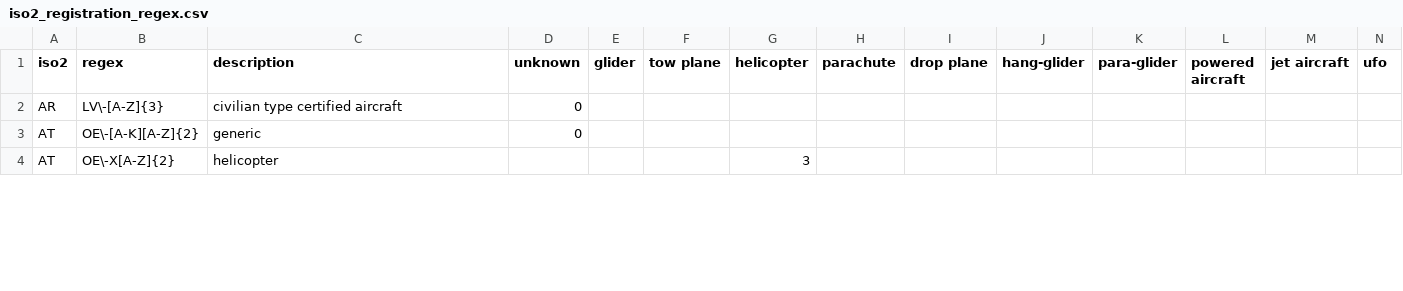
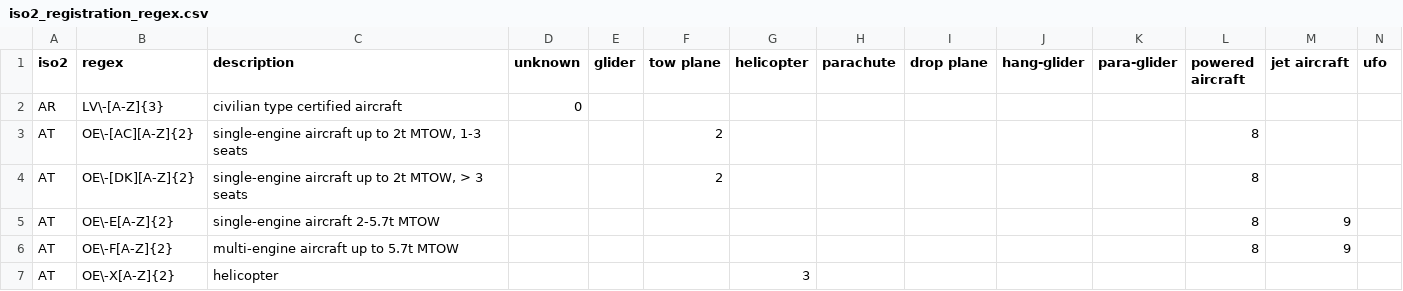
Before and after one commit to Meisterschueler/ogn-monitoring, a CSV file: ressources/iso2_registration_regex.csv, drawn as a sheet; only a part is shown; removed rows and columns are numbered as before the commit, all else as after; rows hold the shown columns only; the diff covers the shown part only; the diff names each change by its address in the sheet, - before the commit and + after, or states it on an @@ line.

Commit message:
Update iso2_registration_regex.csv

```diff
--- a/ressources/iso2_registration_regex.csv
+++ b/ressources/iso2_registration_regex.csv
-row 3: AT | OE\-[A-K][A-Z]{2} | generic | 0
+row 3: AT | OE\-[AC][A-Z]{2} | single-engine aircraft up to 2t MTOW, 1-3 seats |  |  | 2 |  |  |  |  |  | 8
+row 4: AT | OE\-[DK][A-Z]{2} | single-engine aircraft up to 2t MTOW, > 3 seats |  |  | 2 |  |  |  |  |  | 8
+row 5: AT | OE\-E[A-Z]{2} | single-engine aircraft 2-5.7t MTOW |  |  |  |  |  |  |  |  | 8 | 9
+row 6: AT | OE\-F[A-Z]{2} | multi-engine aircraft up to 5.7t MTOW |  |  |  |  |  |  |  |  | 8 | 9
```
Also changed, not shown: 7 added rows and 10 edited cells elsewhere in this file.
